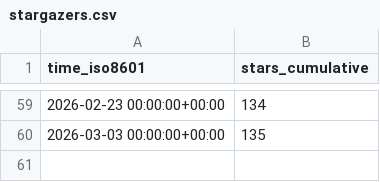
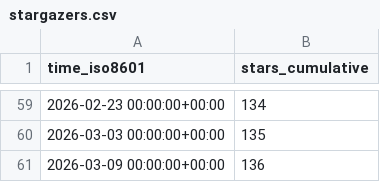
Before and after one commit to twentyTwo/vsc-ext-coding-time-tracker, a CSV file: twentyTwo/vsc-ext-coding-time-tracker/ghrs-data/stargazers.csv, drawn as a sheet; only a part is shown, gaps mark what is left out; the diff names each change by its address in the sheet, - before the commit and + after, or states it on an @@ line.

```diff
--- a/twentyTwo/vsc-ext-coding-time-tracker/ghrs-data/stargazers.csv
+++ b/twentyTwo/vsc-ext-coding-time-tracker/ghrs-data/stargazers.csv
+row 61: 2026-03-09 00:00:00+00:00 | 136
```
